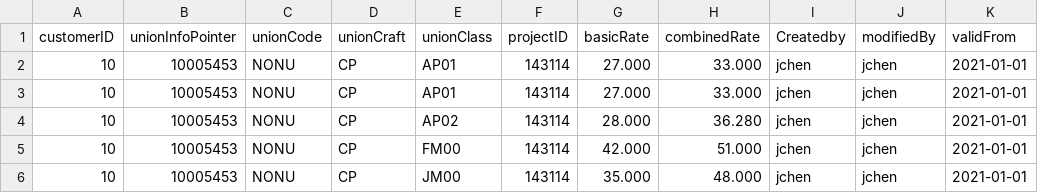
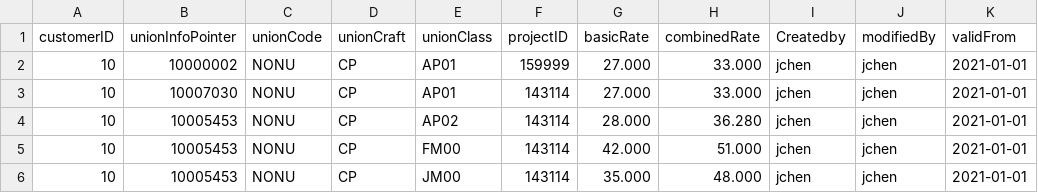
Before and after one commit to ccphantom/sidecar, a CSV file: db/data/com.reachnett.union-DavisBacon.csv, drawn as a sheet; only a part is shown; the diff names each change by its address in the sheet, - before the commit and + after, or states it on an @@ line.

Commit message:
Davis Bacon Calculation

```diff
--- a/db/data/com.reachnett.union-DavisBacon.csv
+++ b/db/data/com.reachnett.union-DavisBacon.csv
-B2 (unionInfoPointer): 10005453
+B2 (unionInfoPointer): 10000002
-F2 (projectID): 143114
+F2 (projectID): 159999
-B3 (unionInfoPointer): 10005453
+B3 (unionInfoPointer): 10007030
```
Also changed, not shown: 6 other files.
